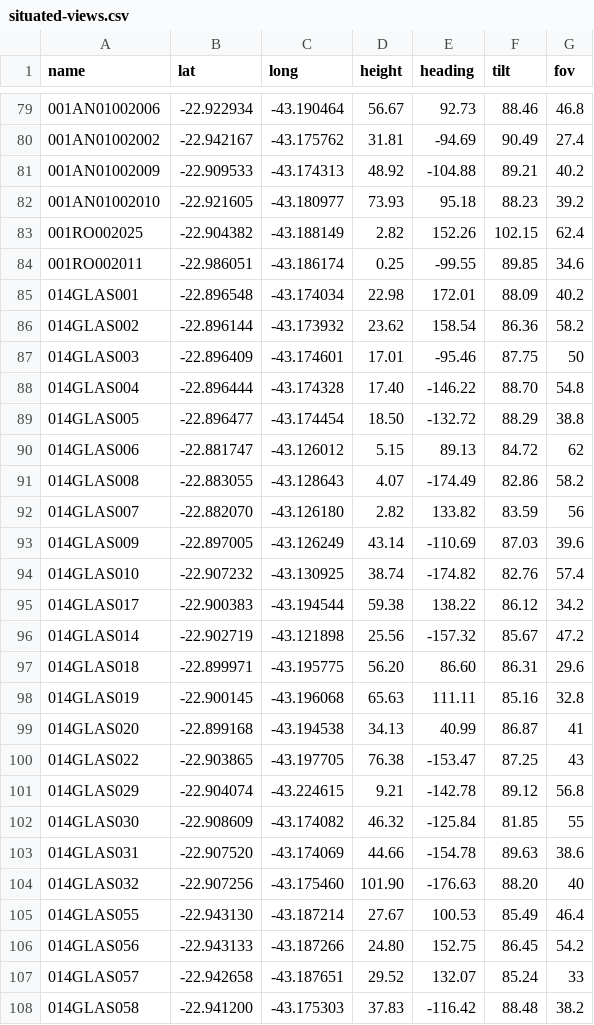
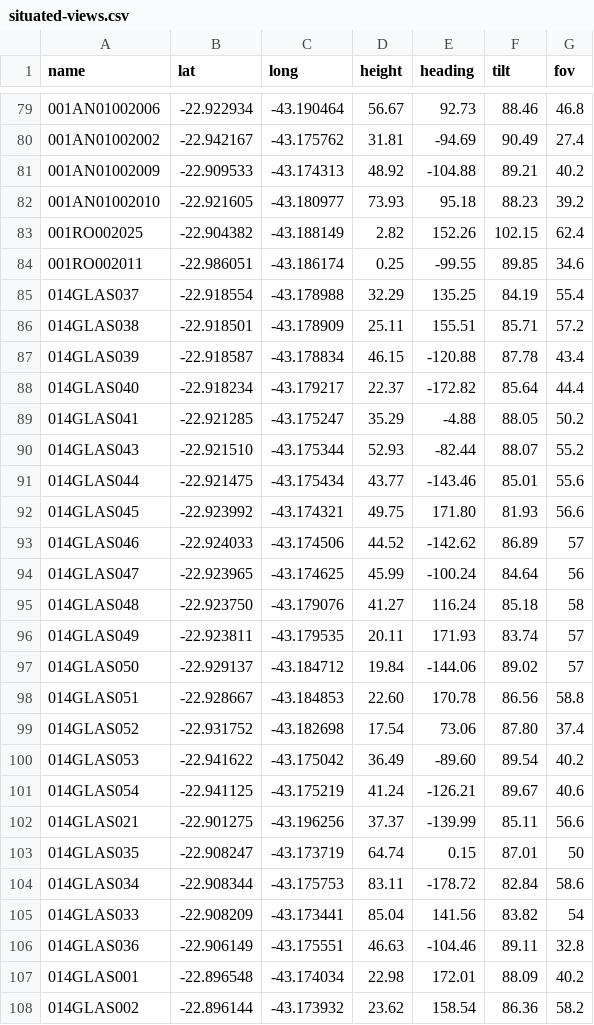
Before and after one commit to imaginerio/imaginerio-etl, a CSV file: dist-files/situated-views.csv, drawn as a sheet; only a part is shown, gaps mark what is left out; the shorter side is filled out with more unchanged rows; the diff covers the shown part only; the diff names each change by its address in the sheet, - before the commit and + after, or states it on an @@ line.

```diff
--- a/dist-files/situated-views.csv
+++ b/dist-files/situated-views.csv
+row 85: 014GLAS037 | -22.918554 | -43.178988 | 32.29 | 135.25 | 84.19 | 55.4
+row 86: 014GLAS038 | -22.918501 | -43.178909 | 25.11 | 155.51 | 85.71 | 57.2
+row 87: 014GLAS039 | -22.918587 | -43.178834 | 46.15 | -120.88 | 87.78 | 43.4
+row 88: 014GLAS040 | -22.918234 | -43.179217 | 22.37 | -172.82 | 85.64 | 44.4
+row 89: 014GLAS041 | -22.921285 | -43.175247 | 35.29 | -4.88 | 88.05 | 50.2
+row 90: 014GLAS043 | -22.921510 | -43.175344 | 52.93 | -82.44 | 88.07 | 55.2
+row 91: 014GLAS044 | -22.921475 | -43.175434 | 43.77 | -143.46 | 85.01 | 55.6
+row 92: 014GLAS045 | -22.923992 | -43.174321 | 49.75 | 171.80 | 81.93 | 56.6
+row 93: 014GLAS046 | -22.924033 | -43.174506 | 44.52 | -142.62 | 86.89 | 57
+row 94: 014GLAS047 | -22.923965 | -43.174625 | 45.99 | -100.24 | 84.64 | 56
+row 95: 014GLAS048 | -22.923750 | -43.179076 | 41.27 | 116.24 | 85.18 | 58
+row 96: 014GLAS049 | -22.923811 | -43.179535 | 20.11 | 171.93 | 83.74 | 57
+row 97: 014GLAS050 | -22.929137 | -43.184712 | 19.84 | -144.06 | 89.02 | 57
+row 98: 014GLAS051 | -22.928667 | -43.184853 | 22.60 | 170.78 | 86.56 | 58.8
+row 99: 014GLAS052 | -22.931752 | -43.182698 | 17.54 | 73.06 | 87.80 | 37.4
+row 100: 014GLAS053 | -22.941622 | -43.175042 | 36.49 | -89.60 | 89.54 | 40.2
+row 101: 014GLAS054 | -22.941125 | -43.175219 | 41.24 | -126.21 | 89.67 | 40.6
+row 102: 014GLAS021 | -22.901275 | -43.196256 | 37.37 | -139.99 | 85.11 | 56.6
+row 103: 014GLAS035 | -22.908247 | -43.173719 | 64.74 | 0.15 | 87.01 | 50
+row 104: 014GLAS034 | -22.908344 | -43.175753 | 83.11 | -178.72 | 82.84 | 58.6
+row 105: 014GLAS033 | -22.908209 | -43.173441 | 85.04 | 141.56 | 83.82 | 54
+row 106: 014GLAS036 | -22.906149 | -43.175551 | 46.63 | -104.46 | 89.11 | 32.8
```
Also changed, not shown: 29 moved rows elsewhere in this file, dist-files/situated-views-wikidata.csv, 3 other files.
